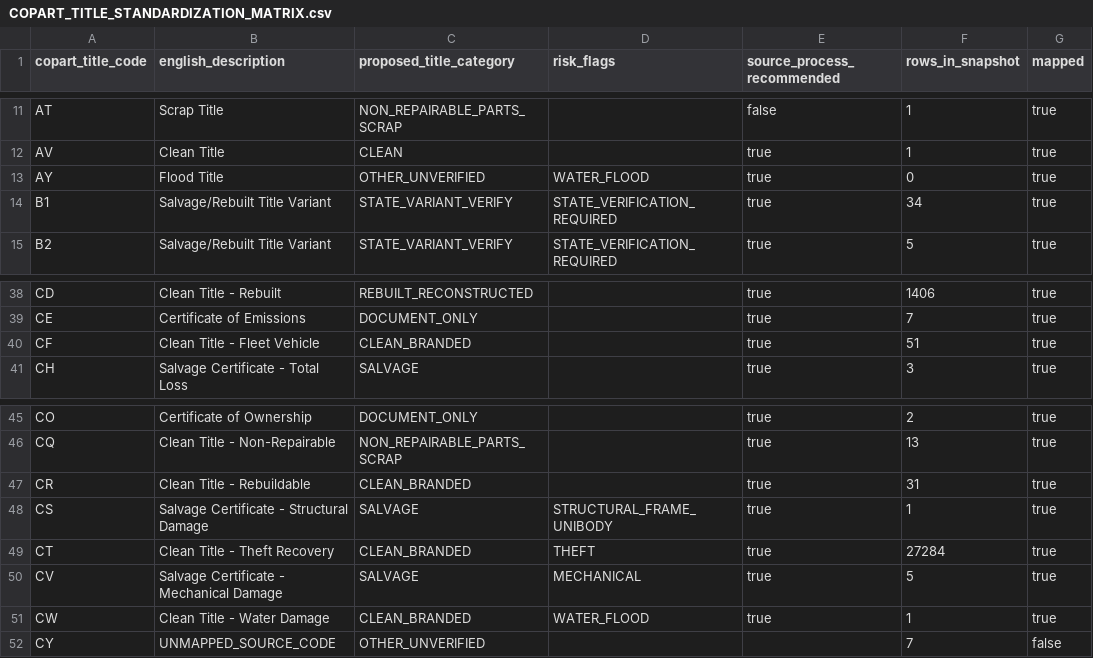
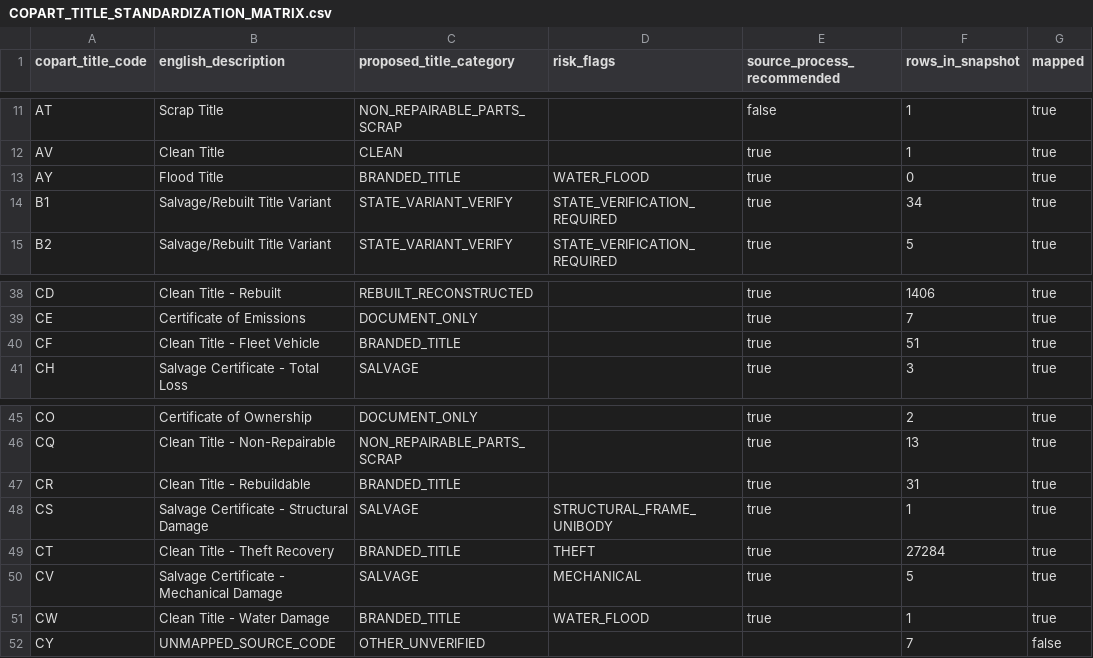
Before and after one commit to cococelgit/LSCInventoryCopartIaaI, a CSV file: notes/COPART_TITLE_STANDARDIZATION_MATRIX.csv, drawn as a sheet; only a part is shown, gaps mark what is left out.

Commit message:
feat(copart): classify normalized title taxonomy

```diff
--- a/notes/COPART_TITLE_STANDARDIZATION_MATRIX.csv
+++ b/notes/COPART_TITLE_STANDARDIZATION_MATRIX.csv
@@ -12,3 +12,3 @@ AT,Scrap Title,NON_REPAIRABLE_PARTS_SCRAP,,false,1,true
 AV,Clean Title,CLEAN,,true,1,true
-AY,Flood Title,OTHER_UNVERIFIED,WATER_FLOOD,true,0,true
+AY,Flood Title,BRANDED_TITLE,WATER_FLOOD,true,0,true
 B1,Salvage/Rebuilt Title Variant,STATE_VARIANT_VERIFY,STATE_VERIFICATION_REQUIRED,true,34,true
@@ -39,3 +39,3 @@ CD,Clean Title - Rebuilt,REBUILT_RECONSTRUCTED,,true,1406,true
 CE,Certificate of Emissions,DOCUMENT_ONLY,,true,7,true
-CF,Clean Title - Fleet Vehicle,CLEAN_BRANDED,,true,51,true
+CF,Clean Title - Fleet Vehicle,BRANDED_TITLE,,true,51,true
 CH,Salvage Certificate - Total Loss,SALVAGE,,true,3,true
@@ -46,7 +46,7 @@ CO,Certificate of Ownership,DOCUMENT_ONLY,,true,2,true
 CQ,Clean Title - Non-Repairable,NON_REPAIRABLE_PARTS_SCRAP,,true,13,true
-CR,Clean Title - Rebuildable,CLEAN_BRANDED,,true,31,true
+CR,Clean Title - Rebuildable,BRANDED_TITLE,,true,31,true
 CS,Salvage Certificate - Structural Damage,SALVAGE,STRUCTURAL_FRAME_UNIBODY,true,1,true
-CT,Clean Title - Theft Recovery,CLEAN_BRANDED,THEFT,true,27284,true
+CT,Clean Title - Theft Recovery,BRANDED_TITLE,THEFT,true,27284,true
 CV,Salvage Certificate - Mechanical Damage,SALVAGE,MECHANICAL,true,5,true
-CW,Clean Title - Water Damage,CLEAN_BRANDED,WATER_FLOOD,true,1,true
+CW,Clean Title - Water Damage,BRANDED_TITLE,WATER_FLOOD,true,1,true
 CY,UNMAPPED_SOURCE_CODE,OTHER_UNVERIFIED,,,7,false
```
Also changed, not shown: 10 other files.
